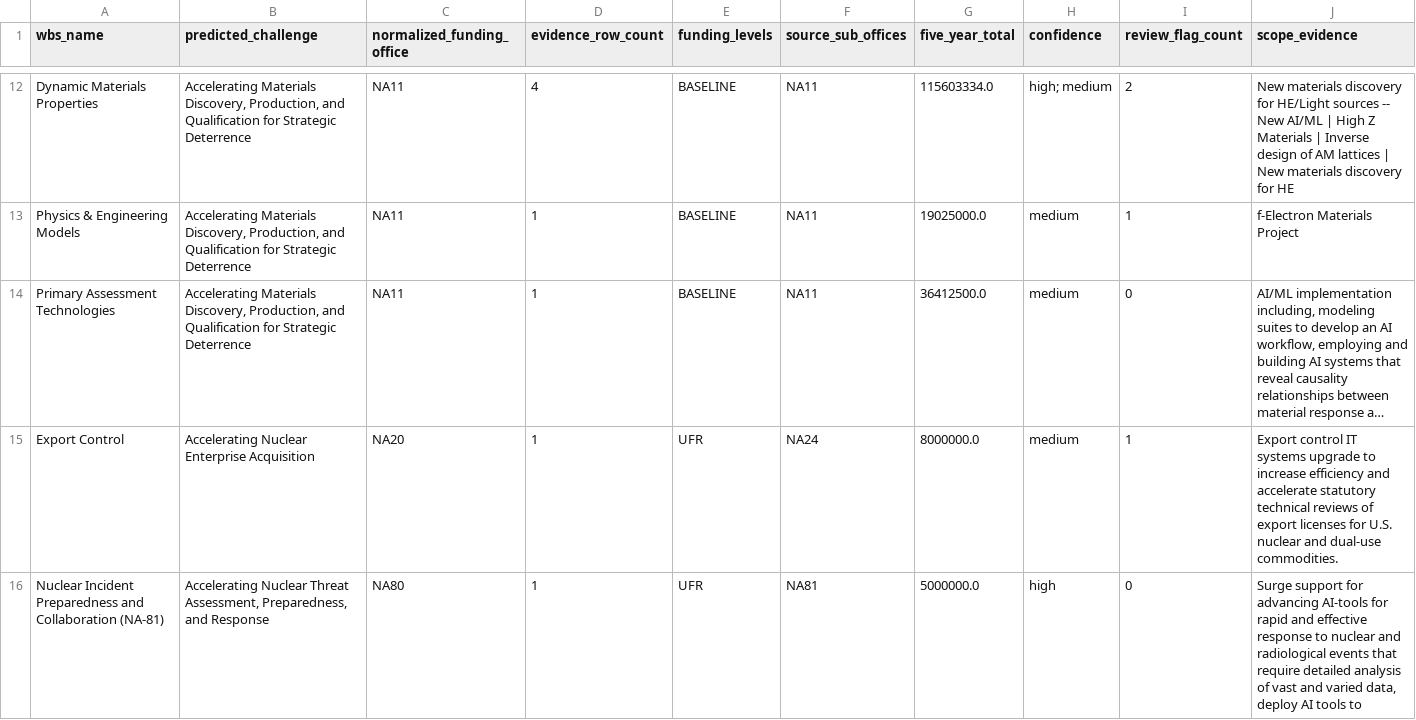
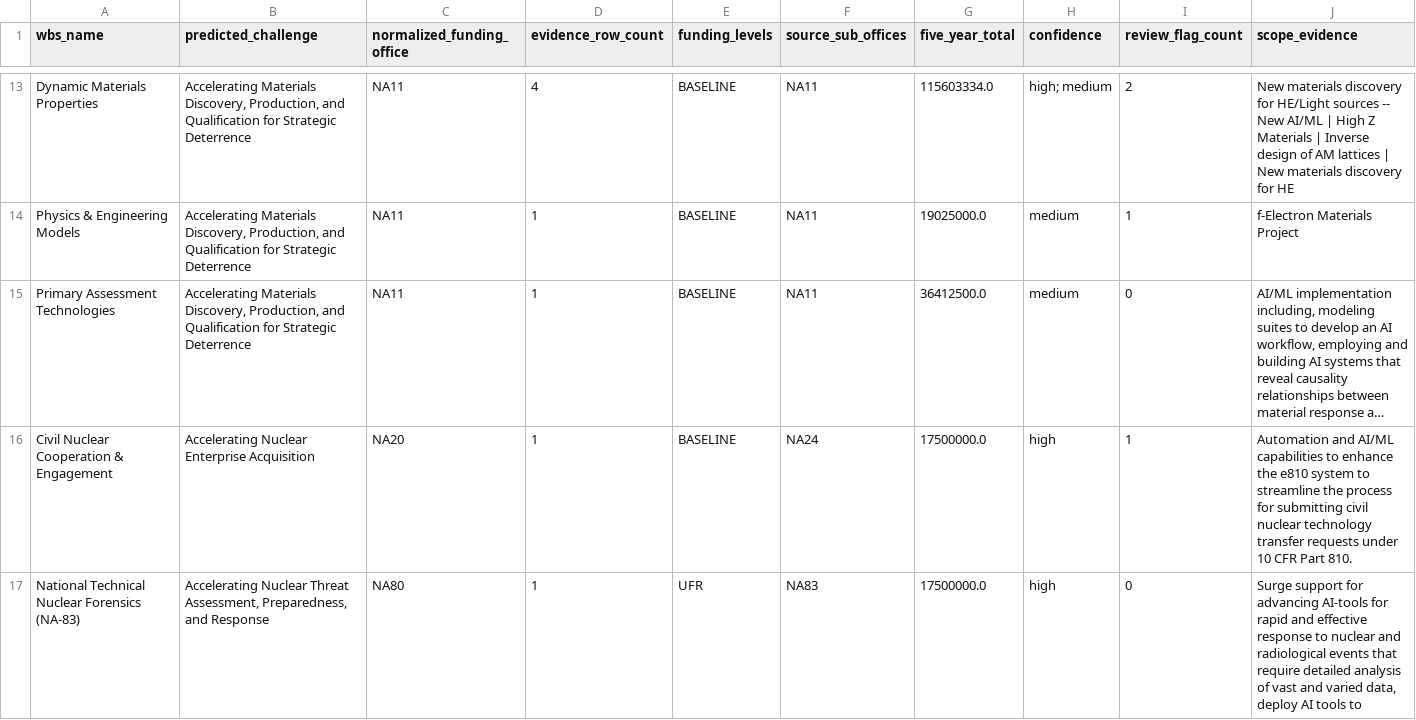
Before and after one commit to csw314/genesis-programming-agentic-ontology-dashboard, a CSV file: data/processed/wbs_challenge_summary.csv, drawn as a sheet; only a part is shown, gaps mark what is left out; long unchanged cells end in …; addresses are those after the commit; the diff covers the shown part only; the diff names each change by its address in the sheet, - before the commit and + after, or states it on an @@ line.

```diff
--- a/data/processed/wbs_challenge_summary.csv
+++ b/data/processed/wbs_challenge_summary.csv
-A16 (wbs_name): Export Control
+A16 (wbs_name): Civil Nuclear Cooperation & Engagement
-E16 (funding_levels): UFR
+E16 (funding_levels): BASELINE
-G16 (five_year_total): 8000000.0
+G16 (five_year_total): 17500000.0
-H16 (confidence): medium
+H16 (confidence): high
-J16 (scope_evidence): Export control IT systems upgrade to increase efficiency and accelerate statutory technical reviews of export licenses for U.S. nuclear and dual-use commodities.
+J16 (scope_evidence): Automation and AI/ML capabilities to enhance the e810 system to streamline the process for submitting civil nuclear technology transfer requests under 10 CFR Part 810.
-A17 (wbs_name): Nuclear Incident Preparedness and Collaboration (NA-81)
+A17 (wbs_name): National Technical Nuclear Forensics (NA-83)
-F17 (source_sub_offices): NA81
+F17 (source_sub_offices): NA83
-G17 (five_year_total): 5000000.0
+G17 (five_year_total): 17500000.0
```
Also changed, not shown: 6 added rows, 5 removed rows and 39 edited cells elsewhere in this file, data/processed/classification_df.csv, data/processed/programming_challenge_classifications.csv, 25 other files.
